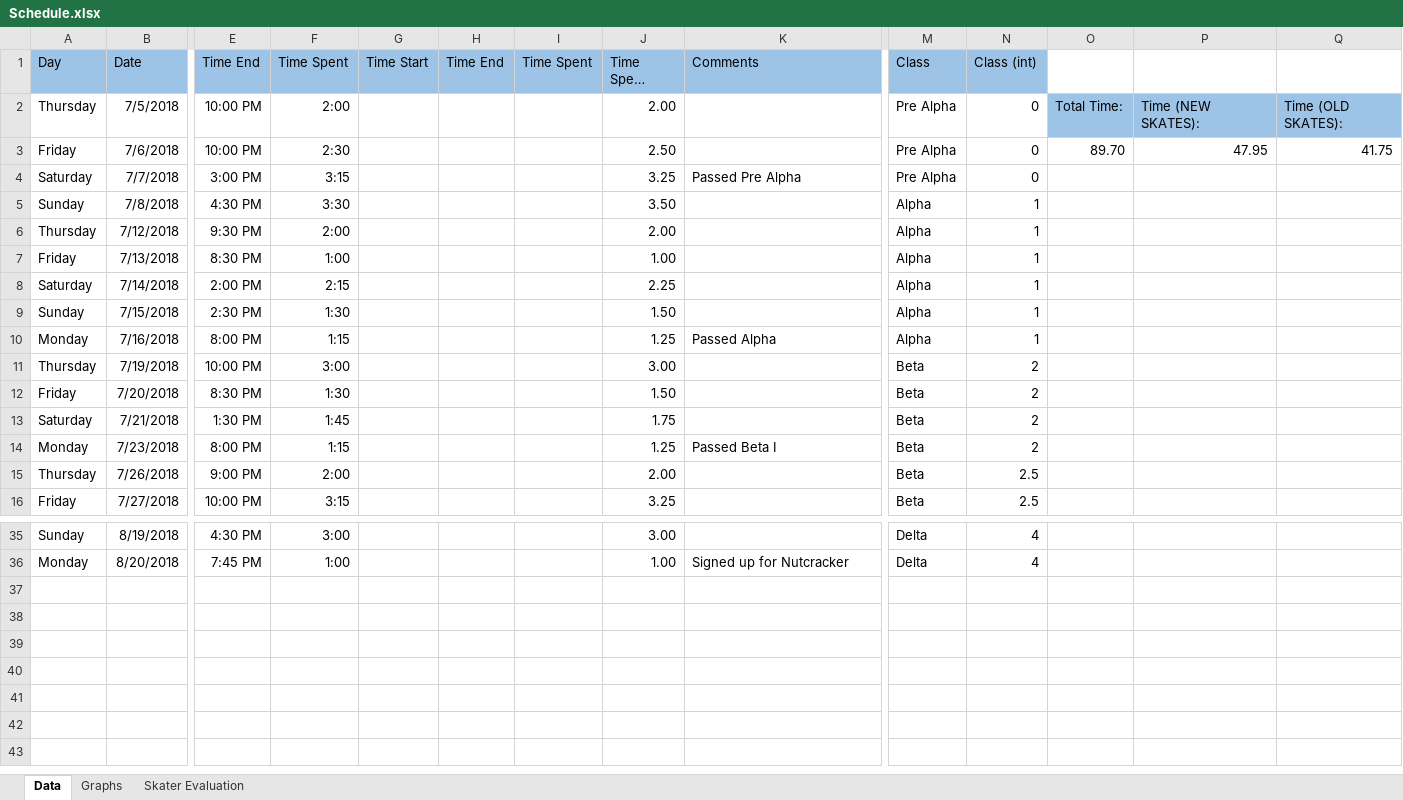
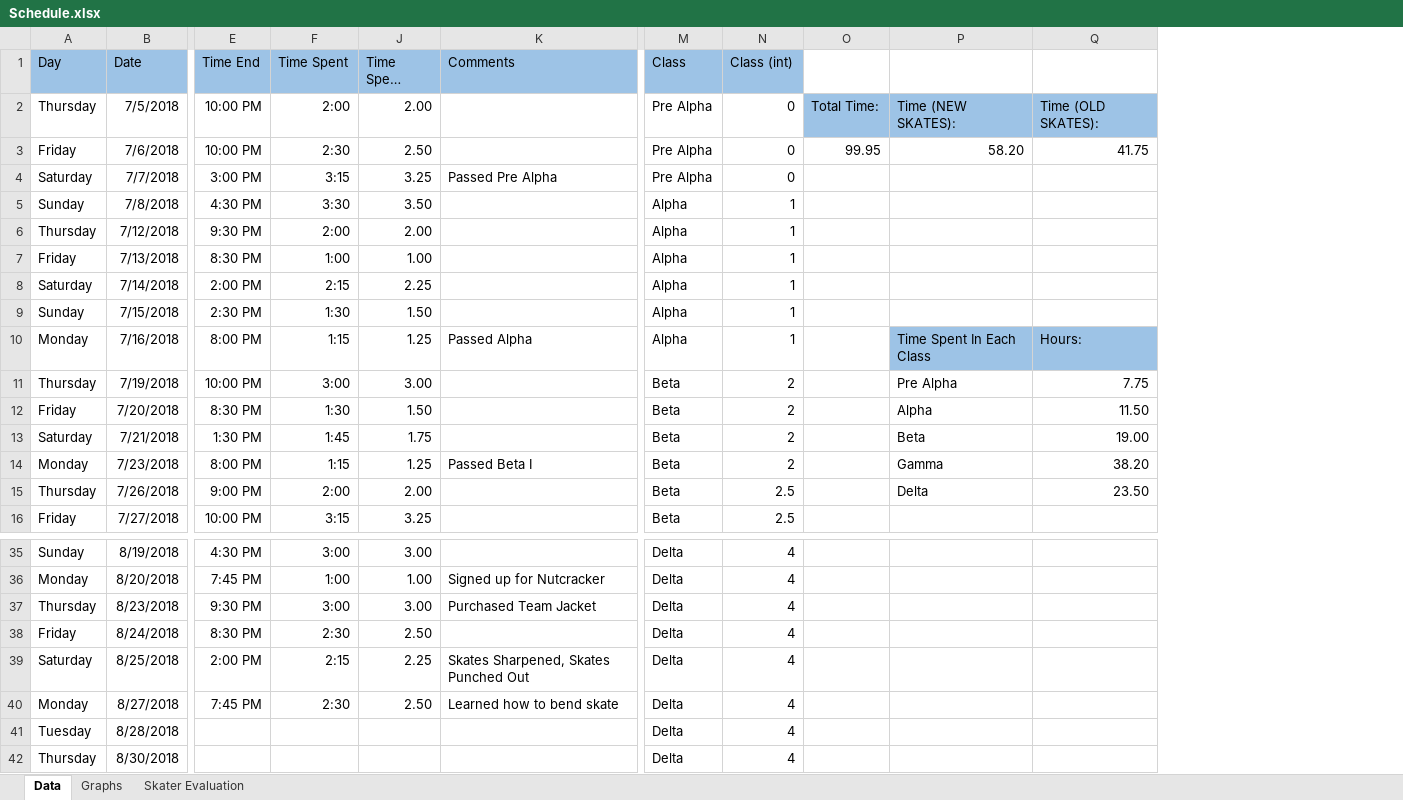
Before and after one commit to agiovengo/SkatingLog, an Excel workbook: Schedule.xlsx, sheet Data, drawn as a sheet; only a part is shown, gaps mark what is left out; long unchanged cells end in …; values as stored, in another font and other column widths than the file's, no borders; removed rows and columns are numbered as before the commit, all else as after; rows hold the shown columns only; the diff names each change by its address in the sheet, - before the commit and + after, or states it on an @@ line.

Commit message:
Updated to 8/27
Added Class Time Graph

Former-commit-id: 3fdda9f36ff41d2e8f8434cc8ca2356f600245c0

```diff
--- a/Schedule.xlsx (sheet Data)
+++ b/Schedule.xlsx (sheet Data)
@@ column G (Time Start) hidden, empty @@
@@ column H (Time End) hidden, empty @@
@@ column I (Time Spent) hidden, empty @@
-O3: 89.70
+O3: 99.95
-P3: 47.95
+P3: 58.20
-P10: (empty)
+P10: Time Spent In Each Class
-P10:Q10 fill: none
+P10:Q10 fill: #9DC3E6
-Q10: (empty)
+Q10: Hours:
-P11: (empty)
+P11: Pre Alpha
-Q11: (empty)
+Q11: 7.75
-P12: (empty)
+P12: Alpha
-Q12: (empty)
+Q12: 11.50
-P13: (empty)
+P13: Beta
-Q13: (empty)
+Q13: 19.00
-P14: (empty)
+P14: Gamma
-Q14: (empty)
+Q14: 38.20
-P15: (empty)
+P15: Delta
-Q15: (empty)
+Q15: 23.50
+row 37: Thursday | 8/23/2018 | 9:30 PM | 3:00 | 3.00 | Purchased Team Jacket | Delta | 4
+row 38: Friday | 8/24/2018 | 8:30 PM | 2:30 | 2.50 |  | Delta | 4
+row 39: Saturday | 8/25/2018 | 2:00 PM | 2:15 | 2.25 | Skates Sharpened, Skates Punched Out | Delta | 4
+row 40: Monday | 8/27/2018 | 7:45 PM | 2:30 | 2.50 | Learned how to bend skate | Delta | 4
+row 41: Tuesday | 8/28/2018 |  |  |  |  | Delta | 4
+row 42: Thursday | 8/30/2018 |  |  |  |  | Delta | 4
```
Also changed, not shown: charts or pictures.
